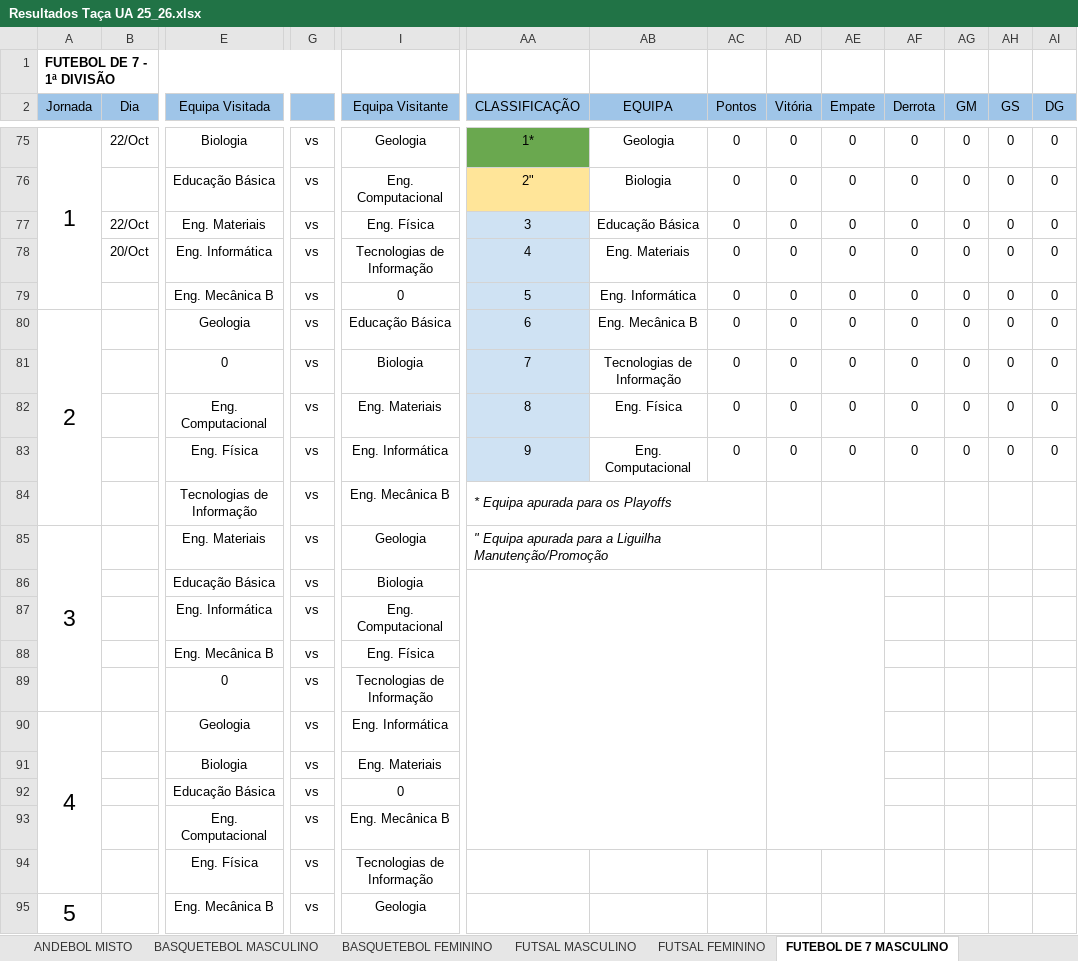
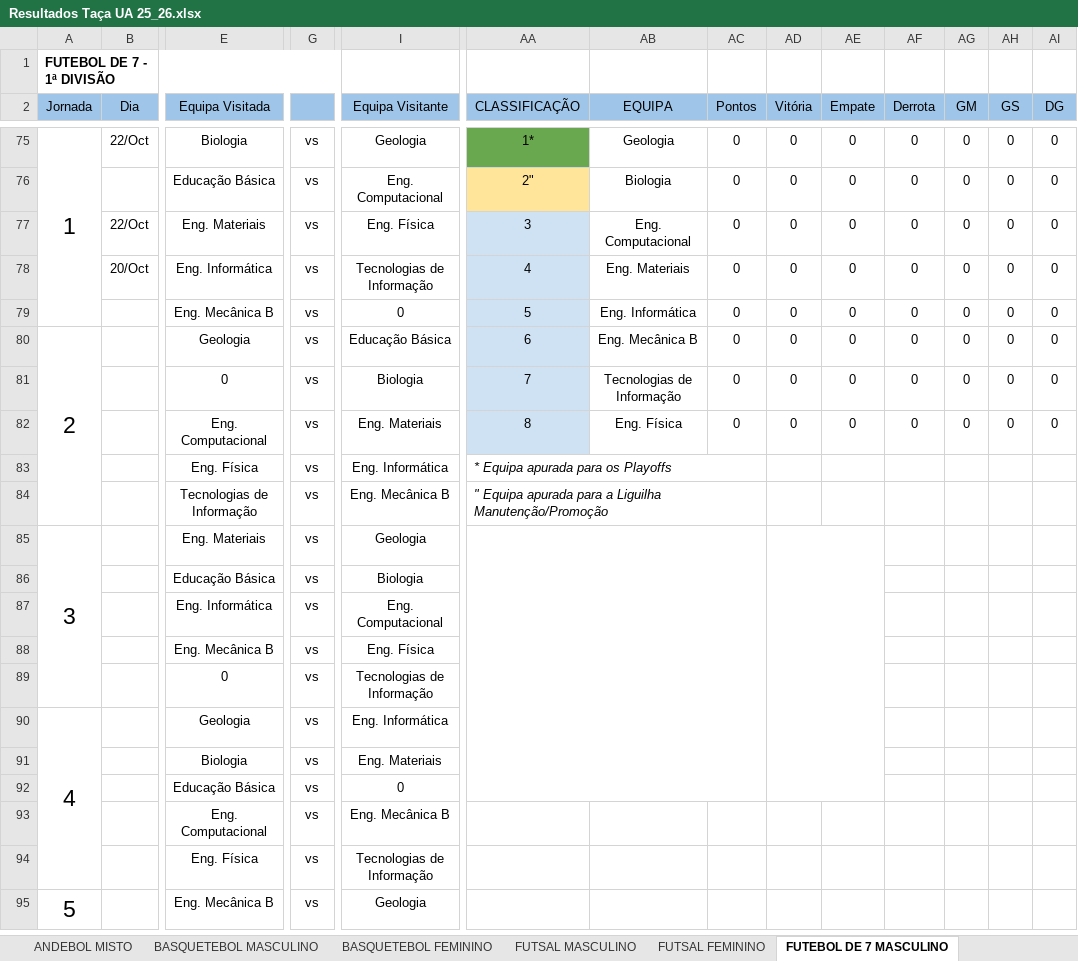
Before and after one commit to SlicF/mmr_ta-aua, an Excel workbook: Resultados Taça UA 25_26.xlsx, sheet FUTEBOL DE 7 MASCULINO, drawn as a sheet; only a part is shown, gaps mark what is left out; values as stored, in another font and other column widths than the file's, no borders; charts and pictures not drawn; removed rows and columns are numbered as before the commit, all else as after; rows hold the shown columns only; the diff names each change by its address in the sheet, - before the commit and + after, or states it on an @@ line.

```diff
--- a/Resultados Taça UA 25_26.xlsx (sheet FUTEBOL DE 7 MASCULINO)
+++ b/Resultados Taça UA 25_26.xlsx (sheet FUTEBOL DE 7 MASCULINO)
-AB77 (EQUIPA): Educação Básica
+AB77 (EQUIPA): Eng. Computacional
-row 83:  |  | Eng. Física | vs | Eng. Informática | 9 | Eng. Computacional | 0 | 0 | 0 | 0 | 0 | 0 | 0
+row 83:  |  | Eng. Física | vs | Eng. Informática | * Equipa apurada para os Playoffs
-AA84 (CLASSIFICAÇÃO): * Equipa apurada para os Playoffs
+AA84 (CLASSIFICAÇÃO): " Equipa apurada para a Liguilha Manutenção/Promoção
-AA85 (CLASSIFICAÇÃO): " Equipa apurada para a Liguilha Manutenção/Promoção
+AA85 (CLASSIFICAÇÃO): (empty)
-AA85:AC85 merged
+AA85:AC92 merged
+AD85:AE92 merged
-AA86:AC93 merged
-AD86:AE93 merged
```
Also changed, not shown: charts or pictures, backup_Resultados Taça UA 25_26.xlsx, 6 other files.
